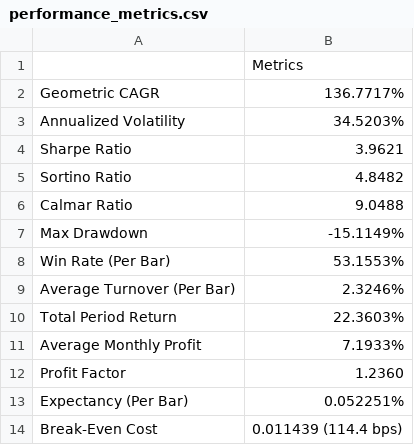
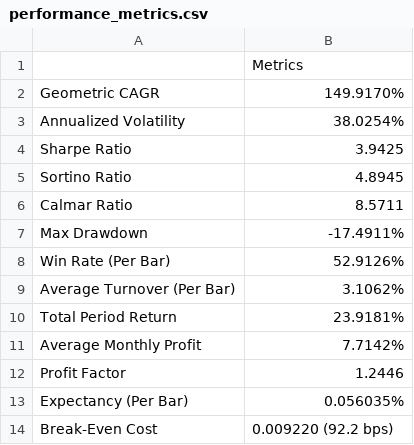
Before and after one commit to Jing-Lavinia/NDX100-Hourly-Multi-Factor-Neutral-Strategy, a CSV file: reports/data_exports/performance_metrics.csv, drawn as a sheet.

```diff
--- a/reports/data_exports/performance_metrics.csv
+++ b/reports/data_exports/performance_metrics.csv
@@ -1,14 +1,14 @@
 ,Metrics
-Geometric CAGR,136.7717%
-Annualized Volatility,34.5203%
-Sharpe Ratio,3.9621
-Sortino Ratio,4.8482
-Calmar Ratio,9.0488
-Max Drawdown,-15.1149%
-Win Rate (Per Bar),53.1553%
-Average Turnover (Per Bar),2.3246%
-Total Period Return,22.3603%
-Average Monthly Profit,7.1933%
-Profit Factor,1.2360
-Expectancy (Per Bar),0.052251%
-Break-Even Cost,0.011439 (114.4 bps)
+Geometric CAGR,149.9170%
+Annualized Volatility,38.0254%
+Sharpe Ratio,3.9425
+Sortino Ratio,4.8945
+Calmar Ratio,8.5711
+Max Drawdown,-17.4911%
+Win Rate (Per Bar),52.9126%
+Average Turnover (Per Bar),3.1062%
+Total Period Return,23.9181%
+Average Monthly Profit,7.7142%
+Profit Factor,1.2446
+Expectancy (Per Bar),0.056035%
+Break-Even Cost,0.009220 (92.2 bps)
```
Also changed, not shown: data/raw/vix_1h.csv, reports/data_exports/timeseries_ledger_1H.csv, 31 other files.
